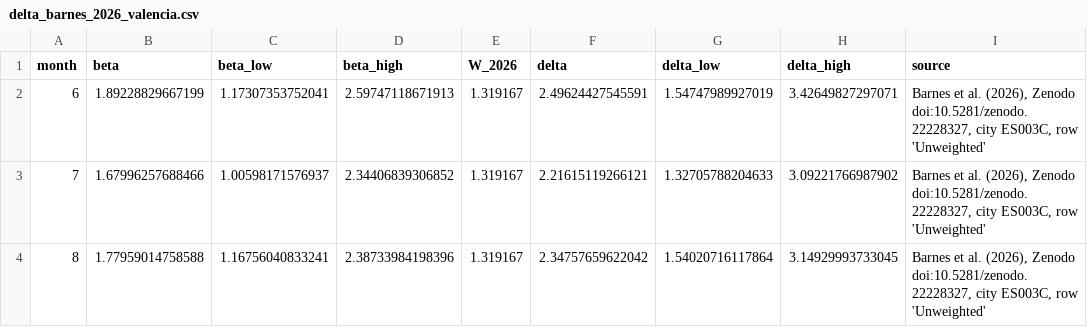
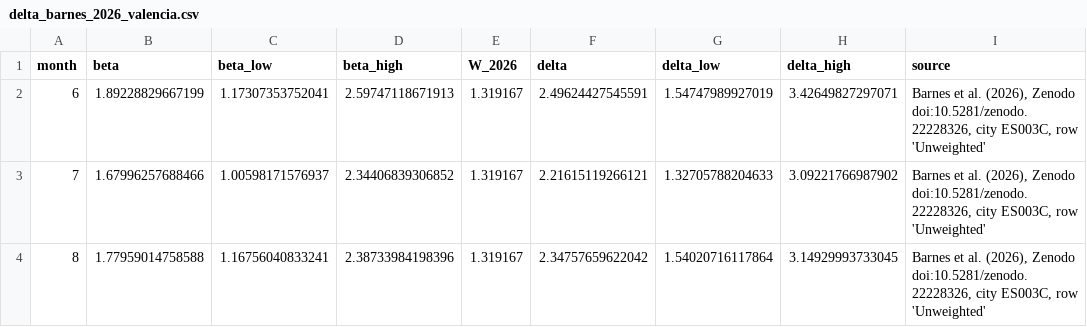
Before and after one commit to noahriffiod-code/valencia-heatwave-outdoor, a CSV file: data/delta_barnes_2026_valencia.csv, drawn as a sheet.

```diff
--- a/data/delta_barnes_2026_valencia.csv
+++ b/data/delta_barnes_2026_valencia.csv
@@ -1,4 +1,4 @@
 "month","beta","beta_low","beta_high","W_2026","delta","delta_low","delta_high","source"
-6,1.89228829667199,1.17307353752041,2.59747118671913,1.319167,2.49624427545591,1.54747989927019,3.42649827297071,"Barnes et al. (2026), Zenodo doi:10.5281/zenodo.22228327, city ES003C, row 'Unweighted'"
-7,1.67996257688466,1.00598171576937,2.34406839306852,1.319167,2.21615119266121,1.32705788204633,3.09221766987902,"Barnes et al. (2026), Zenodo doi:10.5281/zenodo.22228327, city ES003C, row 'Unweighted'"
-8,1.77959014758588,1.16756040833241,2.38733984198396,1.319167,2.34757659622042,1.54020716117864,3.14929993733045,"Barnes et al. (2026), Zenodo doi:10.5281/zenodo.22228327, city ES003C, row 'Unweighted'"
+6,1.89228829667199,1.17307353752041,2.59747118671913,1.319167,2.49624427545591,1.54747989927019,3.42649827297071,"Barnes et al. (2026), Zenodo doi:10.5281/zenodo.22228326, city ES003C, row 'Unweighted'"
+7,1.67996257688466,1.00598171576937,2.34406839306852,1.319167,2.21615119266121,1.32705788204633,3.09221766987902,"Barnes et al. (2026), Zenodo doi:10.5281/zenodo.22228326, city ES003C, row 'Unweighted'"
+8,1.77959014758588,1.16756040833241,2.38733984198396,1.319167,2.34757659622042,1.54020716117864,3.14929993733045,"Barnes et al. (2026), Zenodo doi:10.5281/zenodo.22228326, city ES003C, row 'Unweighted'"
```
Also changed, not shown: 2 other files.
